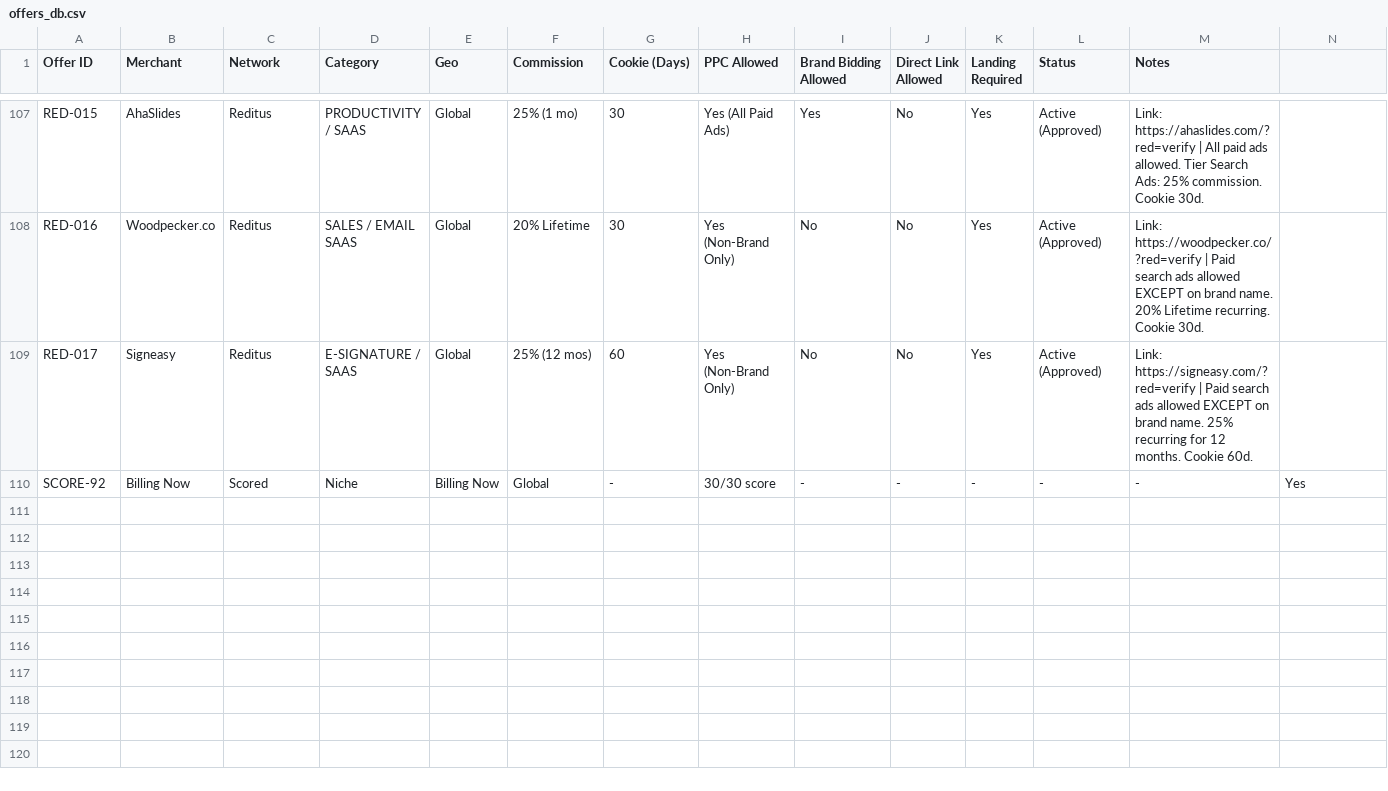
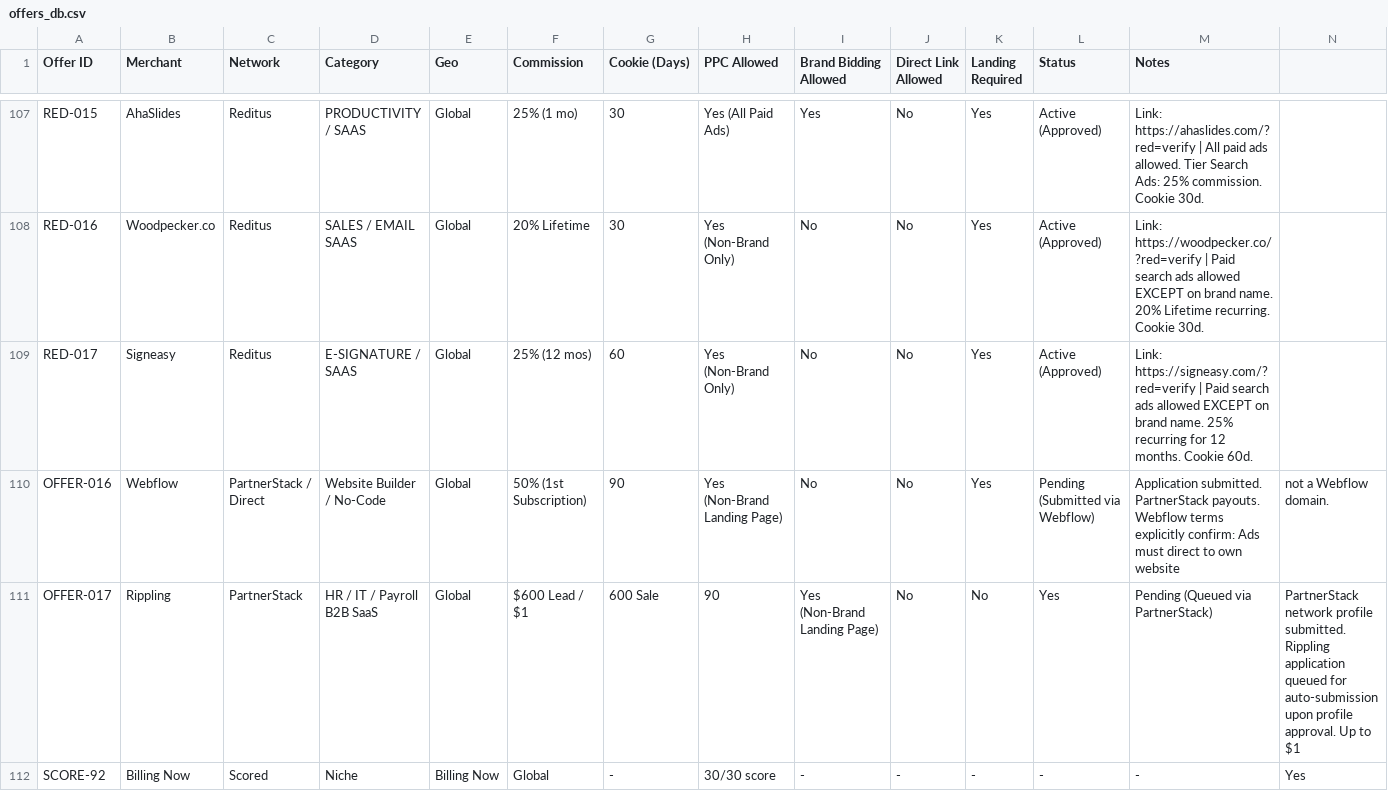
Before and after one commit to paultuan2001/verifyreviews-landing, a CSV file: research/offers_db.csv, drawn as a sheet; only a part is shown, gaps mark what is left out; rows hold the shown columns only; the diff covers the shown part only; the diff names each change by its address in the sheet, - before the commit and + after, or states it on an @@ line.

```diff
--- a/research/offers_db.csv
+++ b/research/offers_db.csv
+row 110: OFFER-016 | Webflow | PartnerStack / Direct | Website Builder / No-Code | Global | 50% (1st Subscription) | 90 | Yes (Non-Brand Landing Page) | No | No | Yes | Pending (Submitted via Webflow) | Application submitted. PartnerStack payouts. Webflow terms explicitly confirm: Ads must direct to own website | not a Webflow domain.
+row 111: OFFER-017 | Rippling | PartnerStack | HR / IT / Payroll B2B SaaS | Global | $600 Lead / $1 | 600 Sale | 90 | Yes (Non-Brand Landing Page) | No | No | Yes | Pending (Queued via PartnerStack) | PartnerStack network profile submitted. Rippling application queued for auto-submission upon profile approval. Up to $1
```
Also changed, not shown: 1 added row and 3 edited cells elsewhere in this file, 9 other files.
